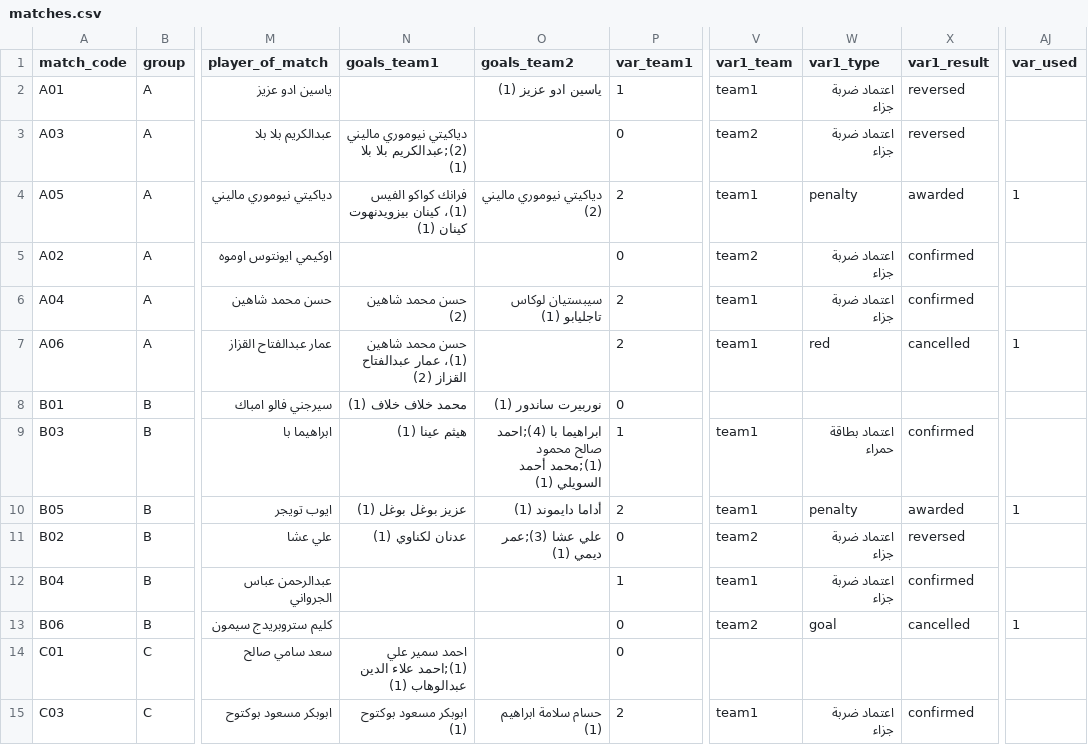
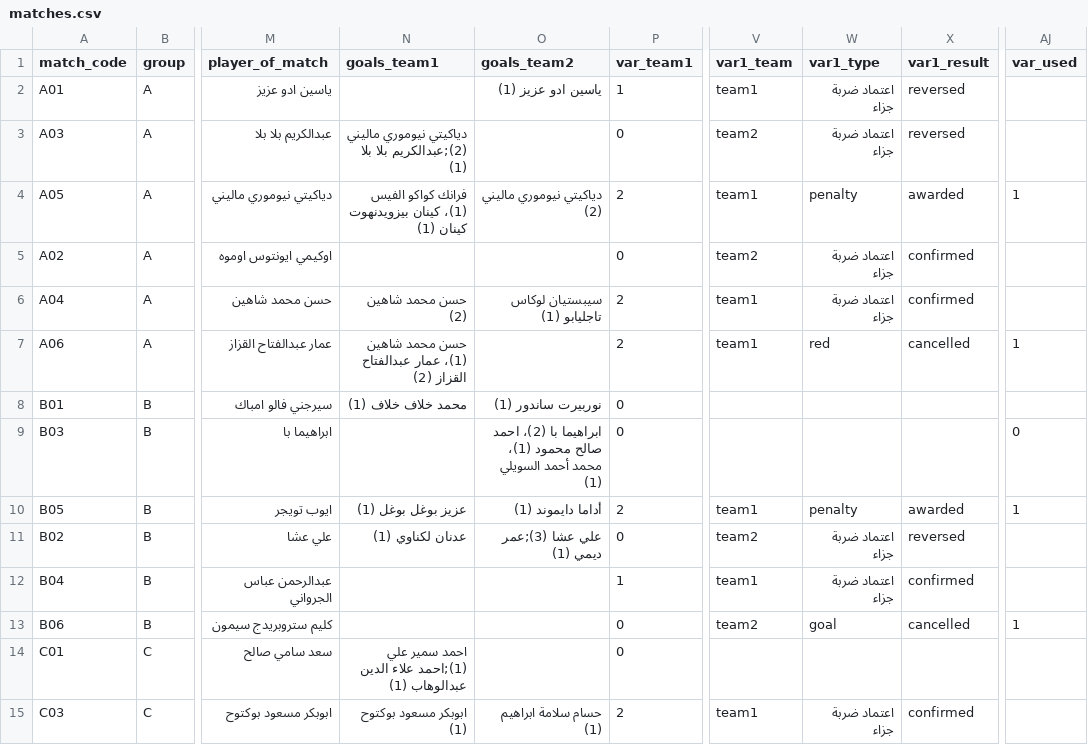
Before and after one commit to gido70/Mansour-Bin-Zaid-Cup--2026, a CSV file: data/matches.csv, drawn as a sheet; only a part is shown, gaps mark what is left out; the diff names each change by its address in the sheet, - before the commit and + after, or states it on an @@ line.

Commit message:
Add files via upload

```diff
--- a/data/matches.csv
+++ b/data/matches.csv
-N9 (goals_team1): هيثم عينا (1)
+N9 (goals_team1): (empty)
-O9 (goals_team2): ابراهيما با (4);احمد صالح محمود (1);محمد أحمد السويلي…
+O9 (goals_team2): ابراهيما با (2)، احمد صالح محمود (1)، محمد أحمد السويلي…
-P9 (var_team1): 1
+P9 (var_team1): 0
-V9 (var1_team): team1
+V9 (var1_team): (empty)
-W9 (var1_type): اعتماد بطاقة حمراء
+W9 (var1_type): (empty)
-X9 (var1_result): confirmed
+X9 (var1_result): (empty)
-AJ9 (var_used): (empty)
+AJ9 (var_used): 0
```
